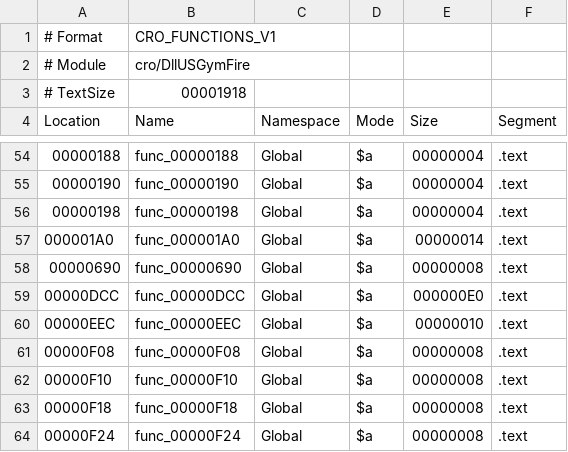
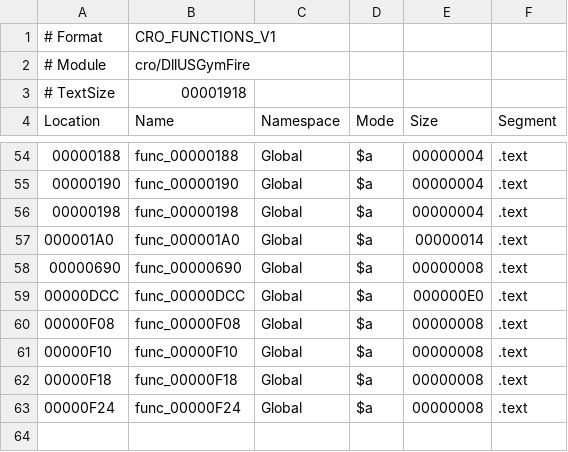
Before and after one commit to ImLunaHey/alpha-sapphire-recomp, a CSV file: symbols/cro/DllUSGymFire.csv, drawn as a sheet; only a part is shown, gaps mark what is left out; the diff names each change by its address in the sheet, - before the commit and + after, or states it on an @@ line.

Commit message:
fix(cro): quarantine DllUSGymFire thunk

```diff
--- a/symbols/cro/DllUSGymFire.csv
+++ b/symbols/cro/DllUSGymFire.csv
-row 60: 00000EEC | func_00000EEC | Global | $a | 00000010 | .text
```
Also changed, not shown: 7 other files.
